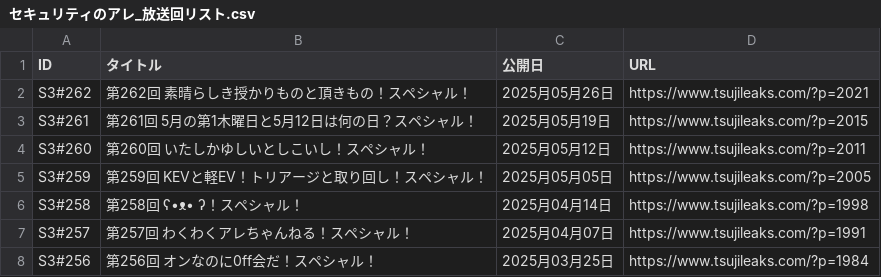
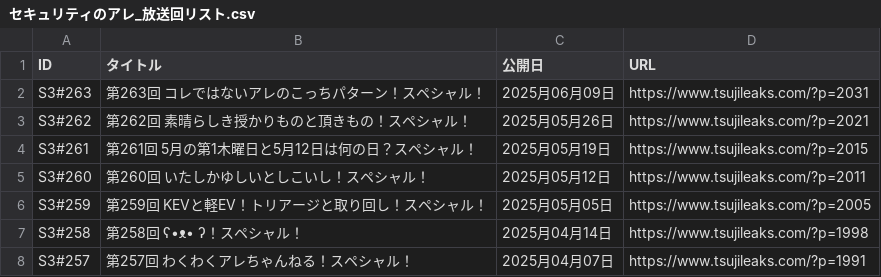
Before and after one commit to BerandaMegane/Security-no-ARE-words, a CSV file: source/_static/セキュリティのアレ_放送回リスト.csv, drawn as a sheet; only a part is shown; the shorter side is filled out with more unchanged rows.

```diff
--- a/source/_static/セキュリティのアレ_放送回リスト.csv
+++ b/source/_static/セキュリティのアレ_放送回リスト.csv
@@ -1,2 +1,3 @@
 ID,タイトル,公開日,URL
+S3#263,第263回 コレではないアレのこっちパターン！スペシャル！,2025月06月09日,https://www.tsujileaks.com/?p=2031
 S3#262,第262回 素晴らしき授かりものと頂きもの！スペシャル！,2025月05月26日,https://www.tsujileaks.com/?p=2021
```
Also changed, not shown: 2 other files.
